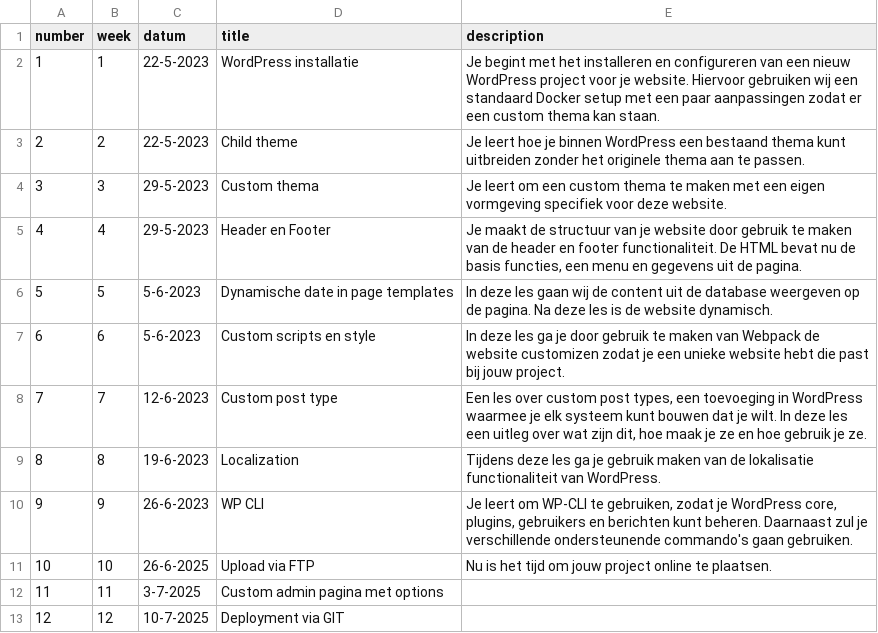
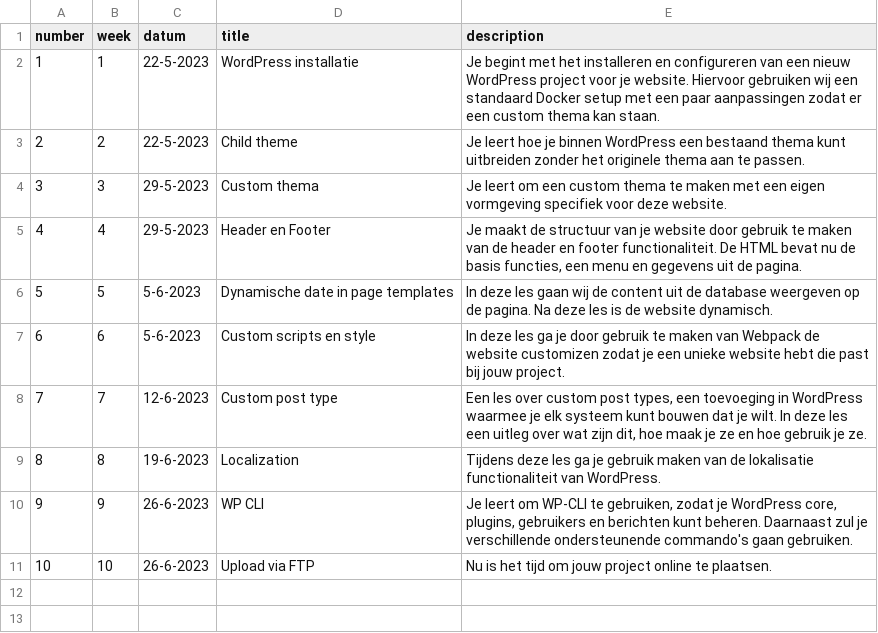
Before and after one commit to jheidebrink-ma/m8prog_opdrachtensite, a CSV file: _data/lessons.csv, drawn as a sheet.

Commit message:
lesson 10

```diff
--- a/_data/lessons.csv
+++ b/_data/lessons.csv
@@ -10,4 +10,2 @@
 9,"9","26-6-2023","WP CLI","Je leert om WP-CLI te gebruiken, zodat je WordPress core, plugins, gebruikers en berichten kunt beheren. Daarnaast zul je verschillende ondersteunende commando's gaan gebruiken.",
-10,"10","26-6-2025","Upload via FTP","Nu is het tijd om jouw project online te plaatsen.",
-11,"11","3-7-2025","Custom admin pagina met options","",
-12,"12","10-7-2025","Deployment via GIT","",
+10,"10","26-6-2023","Upload via FTP","Nu is het tijd om jouw project online te plaatsen.",
```
Also changed, not shown: 15 other files.
